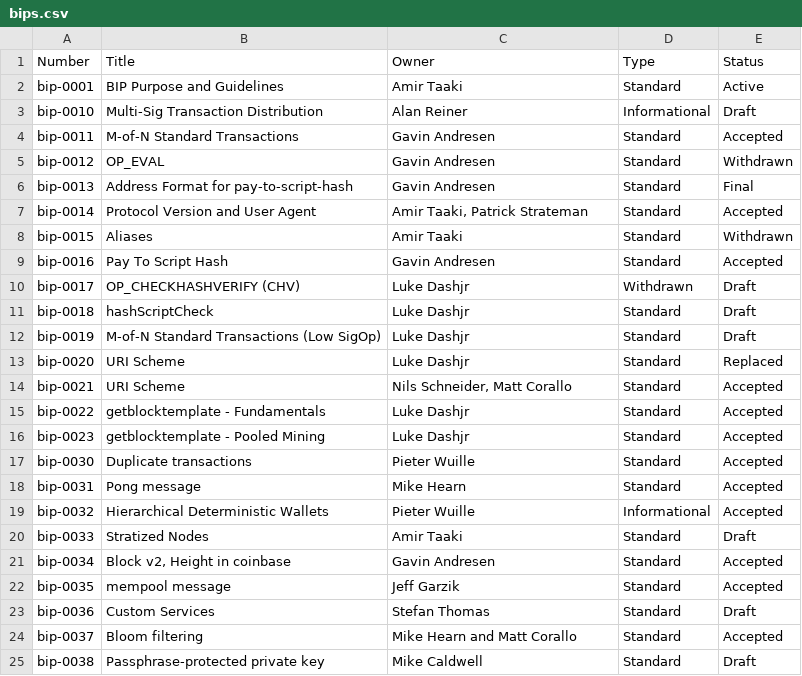
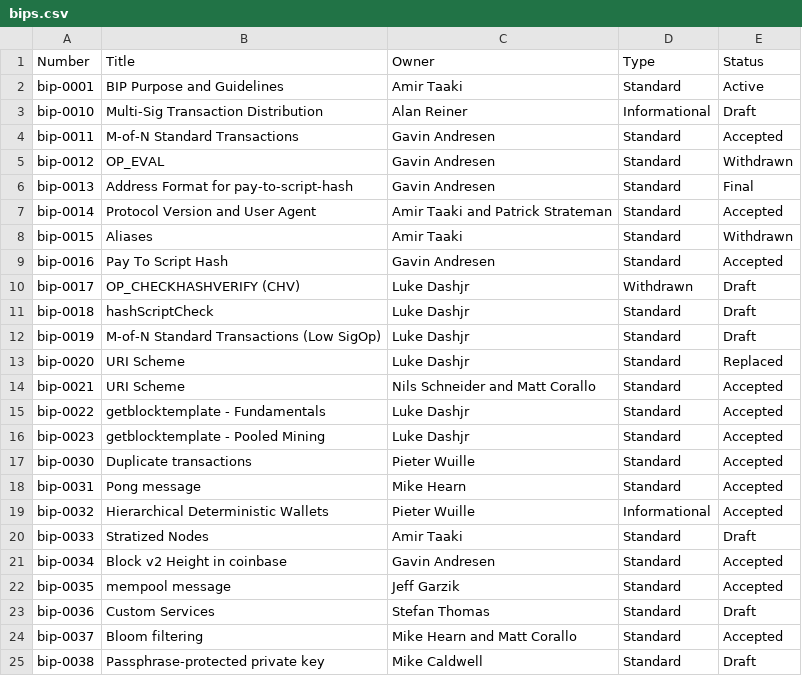
Before and after one commit to bitcoin/bips, a CSV file: bips.csv, drawn as a sheet; only a part is shown.

Commit message:
no commas allowed

```diff
--- a/bips.csv
+++ b/bips.csv
@@ -6,3 +6,3 @@
  bip-0013; Address Format for pay-to-script-hash; Gavin Andresen; Standard; Final
- bip-0014; Protocol Version and User Agent; Amir Taaki, Patrick Strateman; Standard; Accepted
+ bip-0014; Protocol Version and User Agent; Amir Taaki and Patrick Strateman; Standard; Accepted
  bip-0015; Aliases; Amir Taaki; Standard; Withdrawn
@@ -13,3 +13,3 @@
  bip-0020; URI Scheme; Luke Dashjr; Standard; Replaced
- bip-0021; URI Scheme; Nils Schneider, Matt Corallo; Standard; Accepted
+ bip-0021; URI Scheme; Nils Schneider and Matt Corallo; Standard; Accepted
  bip-0022; getblocktemplate - Fundamentals; Luke Dashjr; Standard; Accepted
@@ -20,3 +20,3 @@
  bip-0033; Stratized Nodes; Amir Taaki; Standard; Draft
- bip-0034; Block v2, Height in coinbase; Gavin Andresen; Standard; Accepted
+ bip-0034; Block v2 Height in coinbase; Gavin Andresen; Standard; Accepted
  bip-0035; mempool message; Jeff Garzik; Standard; Accepted
```
